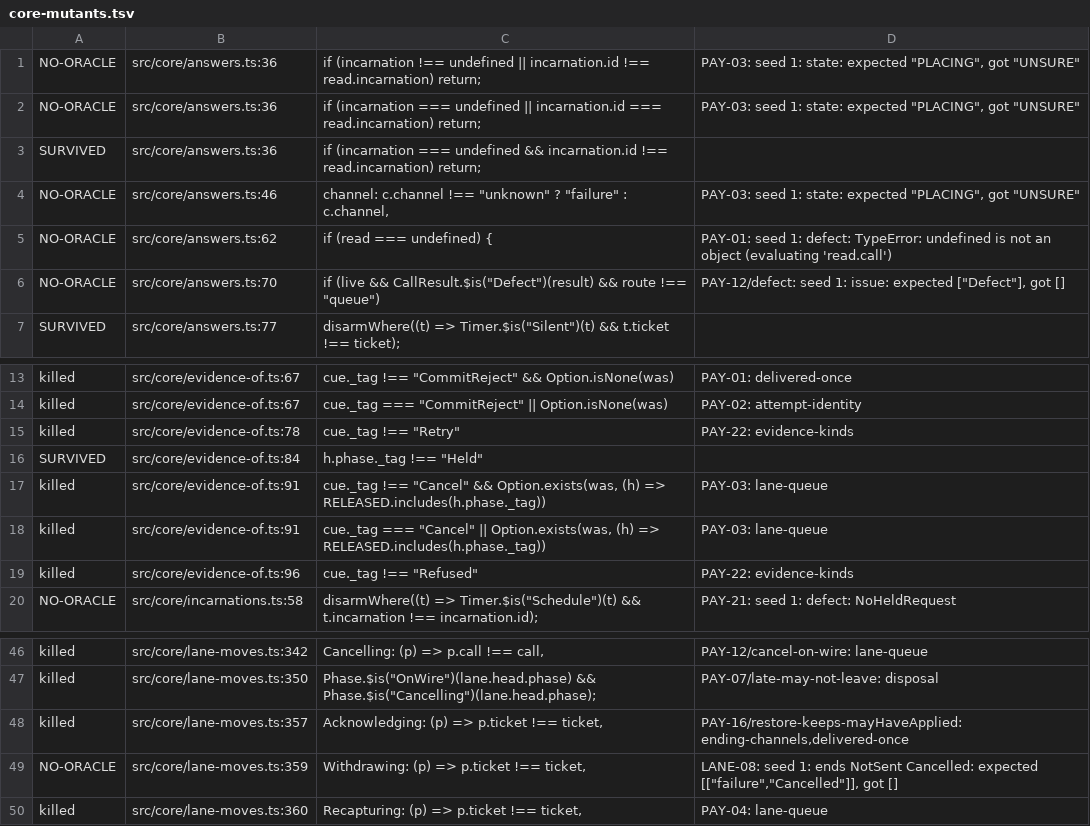
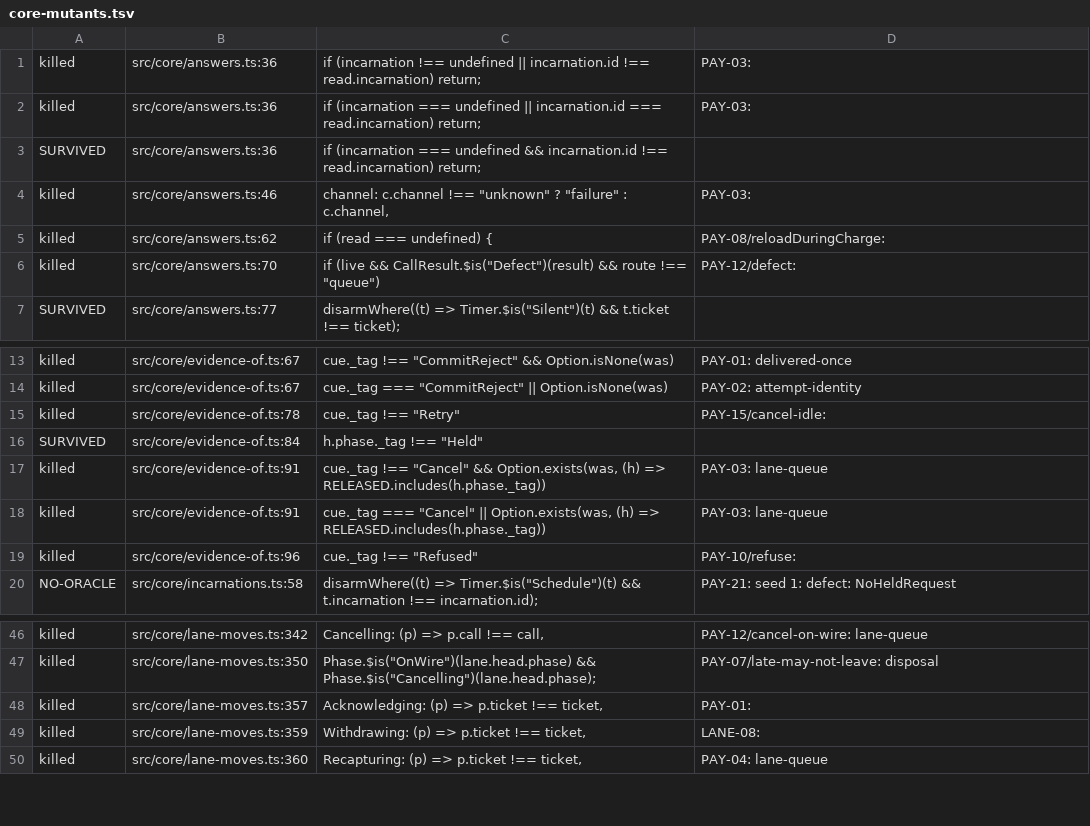
Before and after one commit to heyitsarpit/flow-state, a TSV file: packages/flow-state-v3/conformance/core-mutants.tsv, drawn as a sheet; only a part is shown, gaps mark what is left out; the diff covers the shown part only.

```diff
--- a/packages/flow-state-v3/conformance/core-mutants.tsv
+++ b/packages/flow-state-v3/conformance/core-mutants.tsv
@@ -1,7 +1,7 @@
-NO-ORACLE	src/core/answers.ts:36	if (incarnation !== undefined || incarnation.id !== read.incarnation) return;	PAY-03: seed 1: state: expected "PLACING", got "UNSURE"
-NO-ORACLE	src/core/answers.ts:36	if (incarnation === undefined || incarnation.id === read.incarnation) return;	PAY-03: seed 1: state: expected "PLACING", got "UNSURE"
+killed	src/core/answers.ts:36	if (incarnation !== undefined || incarnation.id !== read.incarnation) return;	PAY-03:
+killed	src/core/answers.ts:36	if (incarnation === undefined || incarnation.id === read.incarnation) return;	PAY-03:
 SURVIVED	src/core/answers.ts:36	if (incarnation === undefined && incarnation.id !== read.incarnation) return;	
-NO-ORACLE	src/core/answers.ts:46	channel: c.channel !== "unknown" ? "failure" : c.channel,	PAY-03: seed 1: state: expected "PLACING", got "UNSURE"
-NO-ORACLE	src/core/answers.ts:62	if (read === undefined) {	PAY-01: seed 1: defect: TypeError: undefined is not an object (evaluating 'read.call')
-NO-ORACLE	src/core/answers.ts:70	if (live && CallResult.$is("Defect")(result) && route !== "queue")	PAY-12/defect: seed 1: issue: expected ["Defect"], got []
+killed	src/core/answers.ts:46	channel: c.channel !== "unknown" ? "failure" : c.channel,	PAY-03:
+killed	src/core/answers.ts:62	if (read === undefined) {	PAY-08/reloadDuringCharge:
+killed	src/core/answers.ts:70	if (live && CallResult.$is("Defect")(result) && route !== "queue")	PAY-12/defect:
 SURVIVED	src/core/answers.ts:77	disarmWhere((t) => Timer.$is("Silent")(t) && t.ticket !== ticket);	
@@ -14,3 +14,3 @@ killed	src/core/evidence-of.ts:67	cue._tag !== "CommitReject" && Option.isNone(w
 killed	src/core/evidence-of.ts:67	cue._tag === "CommitReject" || Option.isNone(was)	PAY-02: attempt-identity
-killed	src/core/evidence-of.ts:78	cue._tag !== "Retry"	PAY-22: evidence-kinds
+killed	src/core/evidence-of.ts:78	cue._tag !== "Retry"	PAY-15/cancel-idle:
 SURVIVED	src/core/evidence-of.ts:84	h.phase._tag !== "Held"	
@@ -18,3 +18,3 @@ killed	src/core/evidence-of.ts:91	cue._tag !== "Cancel" && Option.exists(was, (h
 killed	src/core/evidence-of.ts:91	cue._tag === "Cancel" || Option.exists(was, (h) => RELEASED.includes(h.phase._tag))	PAY-03: lane-queue
-killed	src/core/evidence-of.ts:96	cue._tag !== "Refused"	PAY-22: evidence-kinds
+killed	src/core/evidence-of.ts:96	cue._tag !== "Refused"	PAY-10/refuse:
 NO-ORACLE	src/core/incarnations.ts:58	disarmWhere((t) => Timer.$is("Schedule")(t) && t.incarnation !== incarnation.id);	PAY-21: seed 1: defect: NoHeldRequest
@@ -47,4 +47,4 @@ killed	src/core/lane-moves.ts:342	Cancelling: (p) => p.call !== call,	PAY-12/can
 killed	src/core/lane-moves.ts:350	Phase.$is("OnWire")(lane.head.phase) && Phase.$is("Cancelling")(lane.head.phase);	PAY-07/late-may-not-leave: disposal
-killed	src/core/lane-moves.ts:357	Acknowledging: (p) => p.ticket !== ticket,	PAY-16/restore-keeps-mayHaveApplied: ending-channels,delivered-once
-NO-ORACLE	src/core/lane-moves.ts:359	Withdrawing: (p) => p.ticket !== ticket,	LANE-08: seed 1: ends NotSent Cancelled: expected [["failure","Cancelled"]], got []
+killed	src/core/lane-moves.ts:357	Acknowledging: (p) => p.ticket !== ticket,	PAY-01:
+killed	src/core/lane-moves.ts:359	Withdrawing: (p) => p.ticket !== ticket,	LANE-08:
 killed	src/core/lane-moves.ts:360	Recapturing: (p) => p.ticket !== ticket,	PAY-04: lane-queue
```
Also changed, not shown: 10 edited cells elsewhere in this file, packages/flow-state-v3/conformance/catch-matrix.prototype.tsv, 10 other files.
